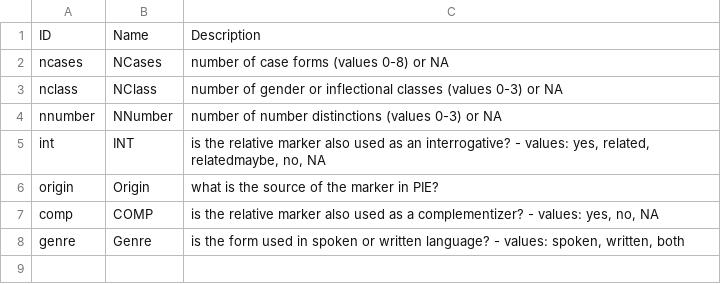
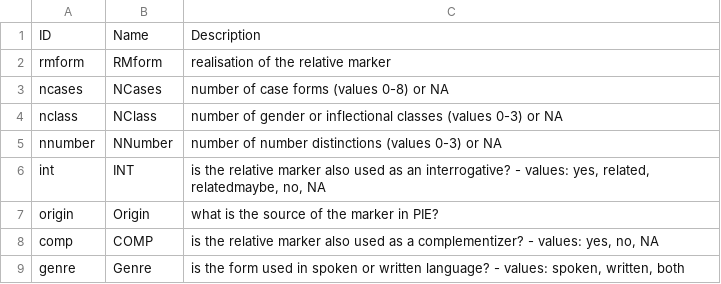
Before and after one commit to haspelmath/audersetinterrog, a CSV file: etc/parameters.csv, drawn as a sheet; the diff names each change by its address in the sheet, - before the commit and + after, or states it on an @@ line.

Commit message:
Reshape data into crossgram-style dataset.
 * consider each relative marker a Construction
 * turn parameters into Construction Parameters
 * move forms out of the example table
 * make a summary feature for rel. markers for each language

```diff
--- a/etc/parameters.csv
+++ b/etc/parameters.csv
+row 2: rmform | RMform | realisation of the relative marker
```
Also changed, not shown: 3 other files.
